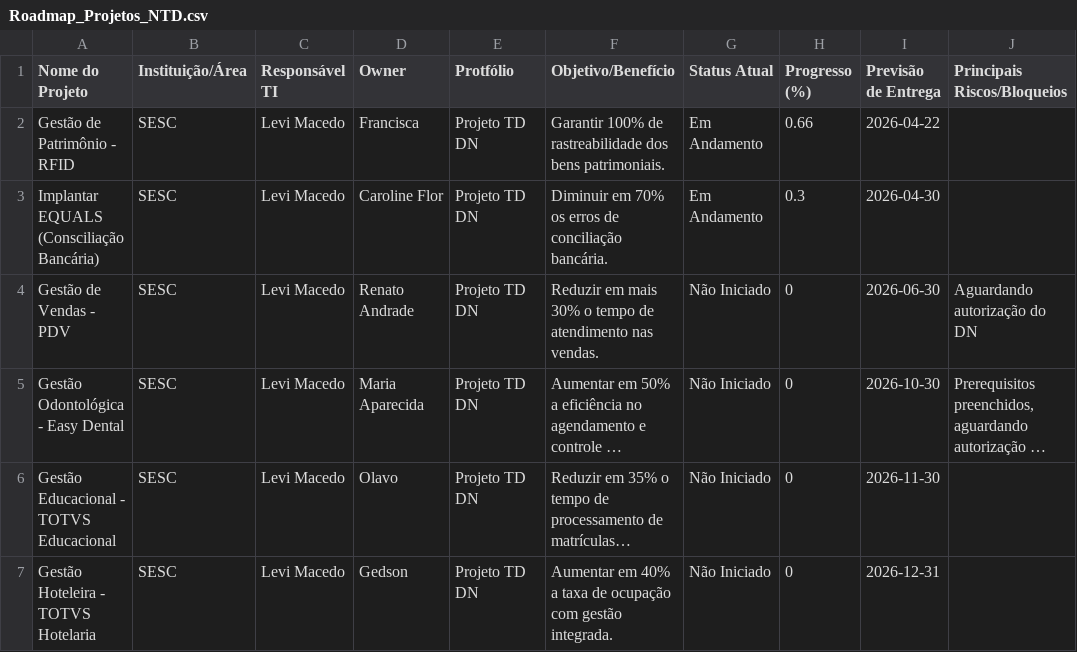
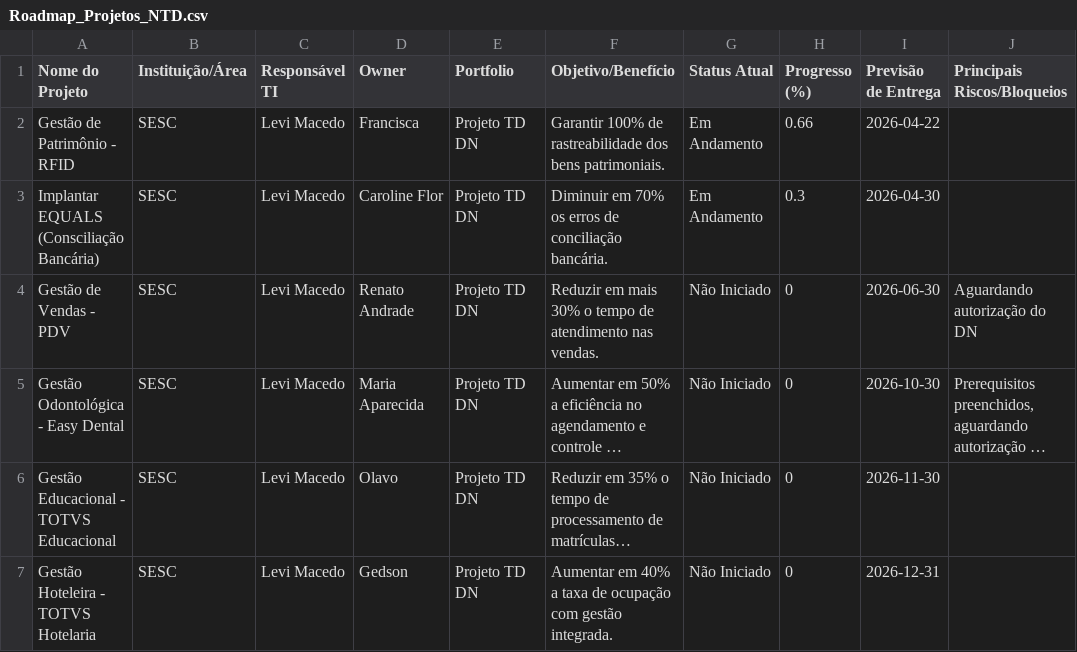
Before and after one commit to leviex/ntd-project, a CSV file: Roadmap_Projetos_NTD.csv, drawn as a sheet; only a part is shown; long unchanged cells end in ….

Commit message:
Update Roadmap_Projetos_NTD.csv

```diff
--- a/Roadmap_Projetos_NTD.csv
+++ b/Roadmap_Projetos_NTD.csv
@@ -1,2 +1,2 @@
-Nome do Projeto,Instituição/Área,Responsável TI,Owner,Protfólio,Objetivo/Benefício,Status Atual,Progresso (%),Previsão de Entrega,Principais Riscos/Bloqueios
+Nome do Projeto,Instituição/Área,Responsável TI,Owner,Portfolio,Objetivo/Benefício,Status Atual,Progresso (%),Previsão de Entrega,Principais Riscos/Bloqueios
 Gestão de Patrimônio - RFID,SESC,Levi Macedo,Francisca,Projeto TD DN,Garantir 100% de rastreabilidade dos bens patrimoniais.,Em Andamento,0.66,2026-04-22,
```
